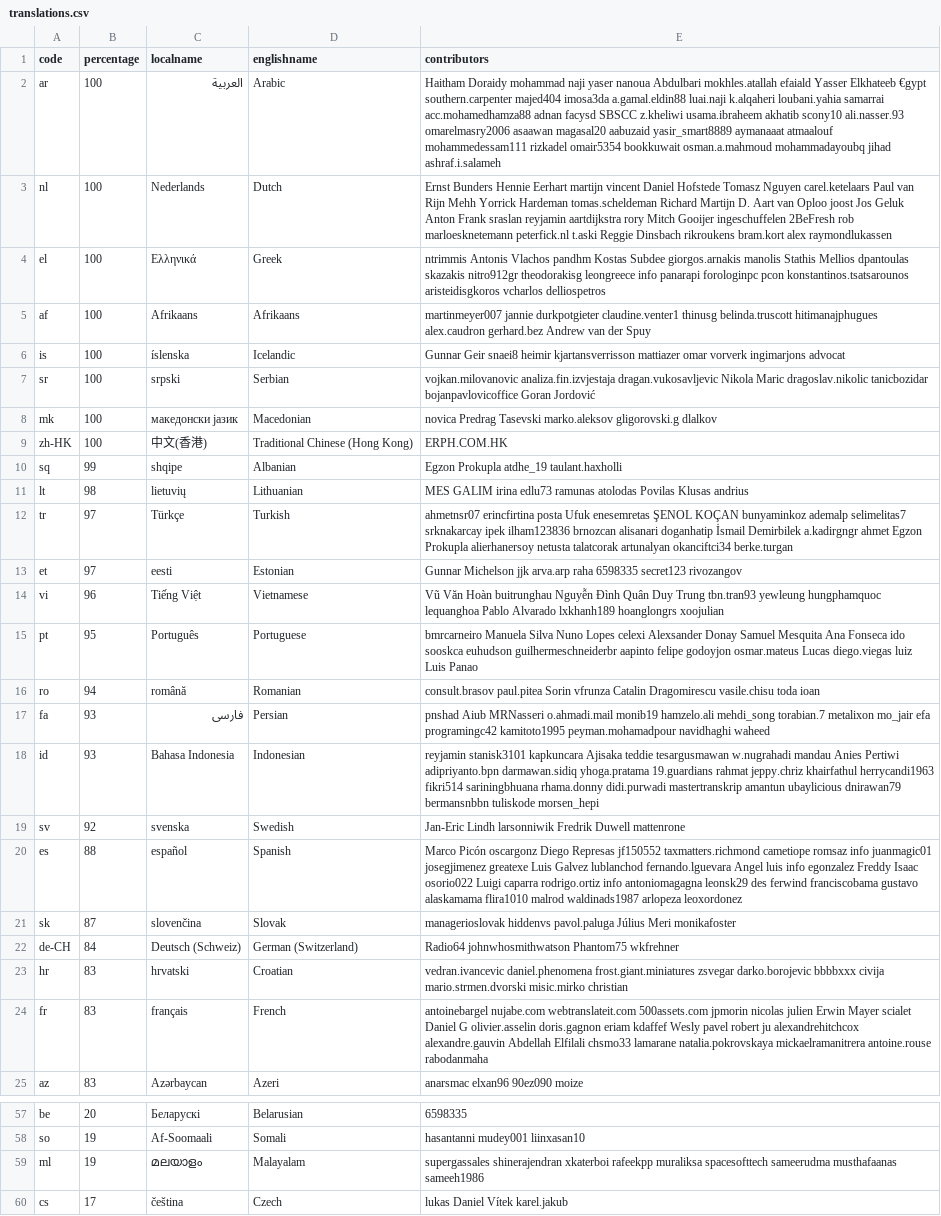
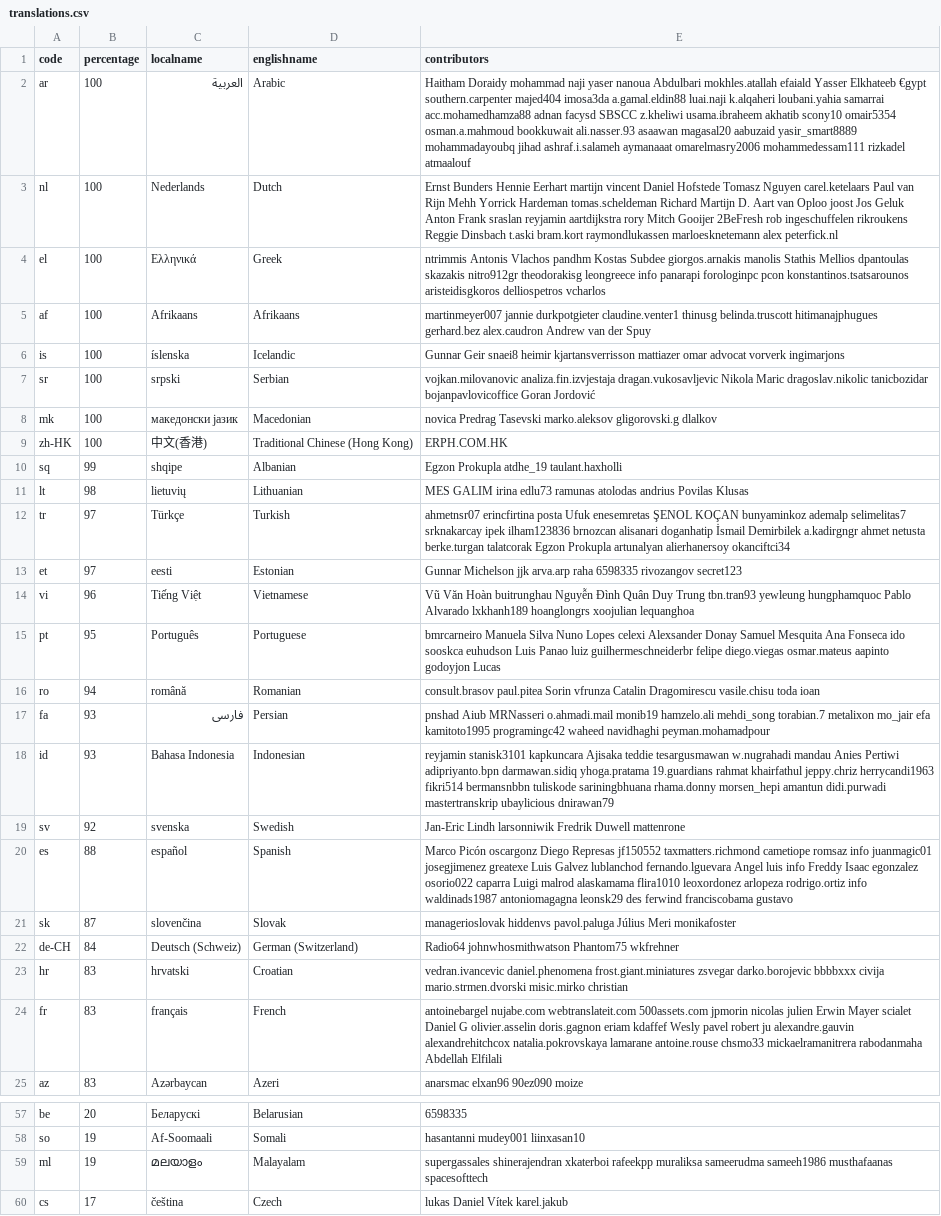
Before and after one commit to 3etechinns/www.manager.io, a CSV file: _data/translations.csv, drawn as a sheet; only a part is shown, gaps mark what is left out; the diff covers the shown part only; the diff names each change by its address in the sheet, - before the commit and + after, or states it on an @@ line.

Commit message:
WebTranslateIt

```diff
--- a/_data/translations.csv
+++ b/_data/translations.csv
-E2 (contributors): …akhatib scony10 ali.nasser.93 omarelmasry2006 asaawan magasal20 aabuzaid yasir_smart8889 aymanaaat atmaalouf mohammedessam111 rizkadel omair5354 bookkuwait osman.a.mahmoud mohammadayoubq jihad ashraf.i.salameh
+E2 (contributors): …akhatib scony10 omair5354 osman.a.mahmoud bookkuwait ali.nasser.93 asaawan magasal20 aabuzaid yasir_smart8889 mohammadayoubq jihad ashraf.i.salameh aymanaaat omarelmasry2006 mohammedessam111 rizkadel atmaalouf
-E3 (contributors): …Mitch Gooijer ingeschuffelen 2BeFresh rob marloesknetemann peterfick.nl t.aski Reggie Dinsbach rikroukens bram.kort alex raymondlukassen
+E3 (contributors): …Mitch Gooijer 2BeFresh rob ingeschuffelen rikroukens Reggie Dinsbach t.aski bram.kort raymondlukassen marloesknetemann alex peterfick.nl
-E4 (contributors): …konstantinos.tsatsarounos aristeidisgkoros vcharlos delliospetros
+E4 (contributors): …konstantinos.tsatsarounos aristeidisgkoros delliospetros vcharlos
-E5 (contributors): …belinda.truscott hitimanajphugues alex.caudron gerhard.bez Andrew van…
+E5 (contributors): …belinda.truscott hitimanajphugues gerhard.bez alex.caudron Andrew van…
-E6 (contributors): …mattiazer omar vorverk ingimarjons advocat
+E6 (contributors): …mattiazer omar advocat vorverk ingimarjons
-E11 (contributors): …ramunas atolodas Povilas Klusas andrius
+E11 (contributors): …ramunas atolodas andrius Povilas Klusas
-E12 (contributors): …a.kadirgngr ahmet Egzon Prokupla alierhanersoy netusta talatcorak artunalyan okanciftci34 berke.turgan
+E12 (contributors): …a.kadirgngr ahmet netusta berke.turgan talatcorak Egzon Prokupla artunalyan alierhanersoy okanciftci34
-E13 (contributors): …raha 6598335 secret123 rivozangov
+E13 (contributors): …raha 6598335 rivozangov secret123
-E14 (contributors): …yewleung hungphamquoc lequanghoa Pablo Alvarado lxkhanh189 hoanglongrs xoojulian
+E14 (contributors): …yewleung hungphamquoc Pablo Alvarado lxkhanh189 hoanglongrs xoojulian lequanghoa
-E15 (contributors): …sooskca euhudson guilhermeschneiderbr aapinto felipe godoyjon osmar.mateus Lucas diego.viegas luiz Luis Panao
+E15 (contributors): …sooskca euhudson Luis Panao luiz guilhermeschneiderbr felipe diego.viegas osmar.mateus aapinto godoyjon Lucas
-E17 (contributors): …mo_jair efa programingc42 kamitoto1995 peyman.mohamadpour navidhaghi waheed
+E17 (contributors): …mo_jair efa kamitoto1995 programingc42 waheed navidhaghi peyman.mohamadpour
-E18 (contributors): …19.guardians rahmat jeppy.chriz khairfathul herrycandi1963 fikri514 sariningbhuana rhama.donny didi.purwadi mastertranskrip amantun ubaylicious dnirawan79 bermansnbbn tuliskode morsen_hepi
+E18 (contributors): …19.guardians rahmat khairfathul jeppy.chriz herrycandi1963 fikri514 bermansnbbn tuliskode sariningbhuana rhama.donny morsen_hepi amantun didi.purwadi mastertranskrip ubaylicious dnirawan79
-E20 (contributors): …luis info egonzalez Freddy Isaac osorio022 Luigi caparra rodrigo.ortiz info antoniomagagna leonsk29 des ferwind franciscobama gustavo alaskamama flira1010 malrod waldinads1987 arlopeza leoxordonez
+E20 (contributors): …luis info Freddy Isaac egonzalez osorio022 caparra Luigi malrod alaskamama flira1010 leoxordonez arlopeza rodrigo.ortiz info waldinads1987 antoniomagagna leonsk29 des ferwind franciscobama gustavo
-E24 (contributors): …robert ju alexandrehitchcox alexandre.gauvin Abdellah Elfilali chsmo33 lamarane natalia.pokrovskaya mickaelramanitrera antoine.rouse rabodanmaha
+E24 (contributors): …robert ju alexandre.gauvin alexandrehitchcox natalia.pokrovskaya lamarane antoine.rouse chsmo33 mickaelramanitrera rabodanmaha Abdellah Elfilali
-E59 (contributors): …rafeekpp muraliksa spacesofttech sameerudma musthafaanas sameeh1986
+E59 (contributors): …rafeekpp muraliksa sameerudma sameeh1986 musthafaanas spacesofttech
```
Also changed, not shown: 9 edited cells elsewhere in this file.
